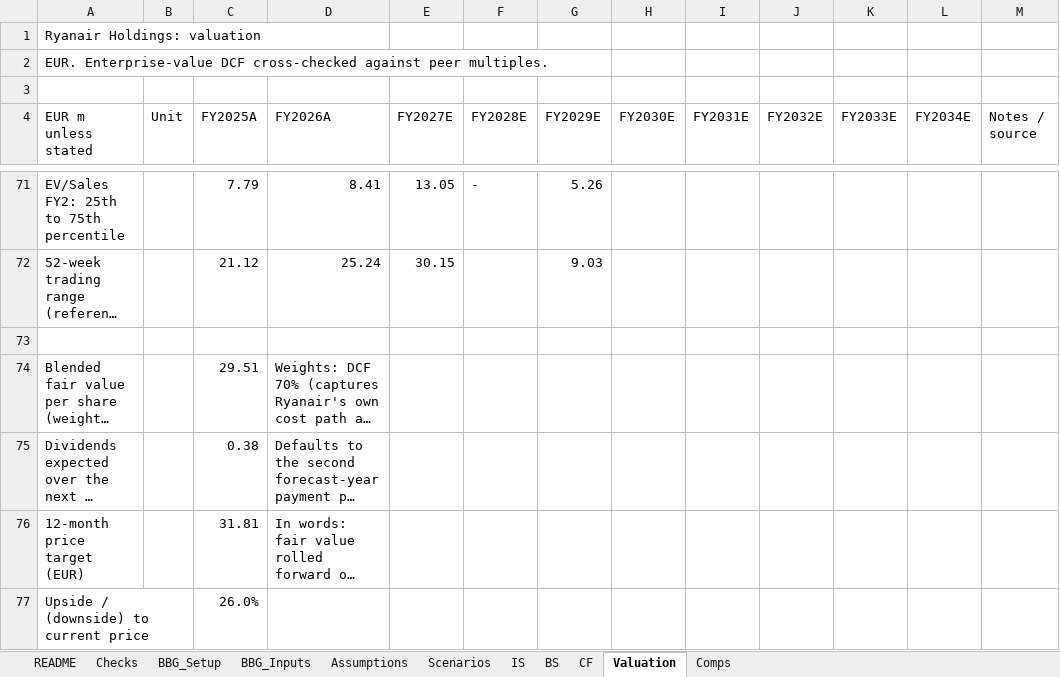
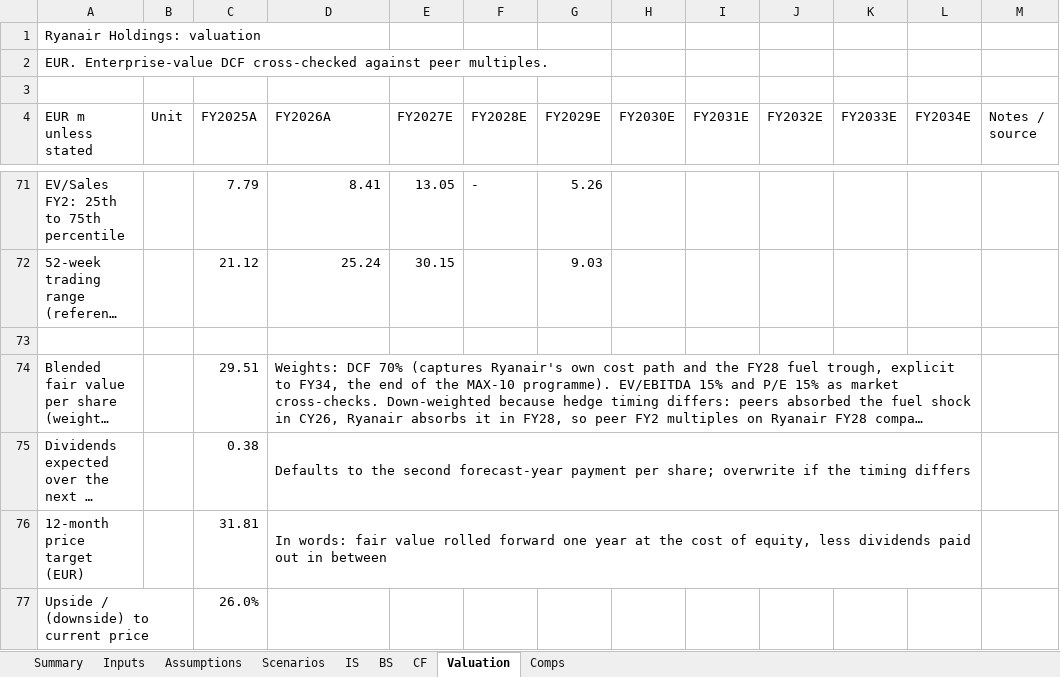
Before and after one commit to hammaadmondal/hammaadmondal.github.io, an Excel workbook: reports/files/Ryanair_model_public.xlsx, sheet Valuation, drawn as a sheet; only a part is shown, gaps mark what is left out; long unchanged cells end in …; values as stored, in another font and other column widths than the file's, no cell formats; charts and pictures not drawn; the diff covers the shown part only; the diff names each change by its address in the sheet, - before the commit and + after, or states it on an @@ line.

```diff
--- a/reports/files/Ryanair_model_public.xlsx (sheet Valuation)
+++ b/reports/files/Ryanair_model_public.xlsx (sheet Valuation)
-sheet tab: README
+sheet tab: Summary
-sheet tab: Checks
+sheet tab: Inputs
-sheet tab: BBG_Setup
-sheet tab: BBG_Inputs
+D74:L74 merged
+D75:L75 merged
+D76:L76 merged
```
Also changed, not shown: 5 edited cells and merged cells elsewhere in this sheet, sheet Inputs, sheet Summary, sheet Comps, sheet Scenarios, sheet Assumptions, cell formats, formulas that keep their value, charts or pictures, reports/files/AIB_Group_model_public.xlsx, 6 other files.
